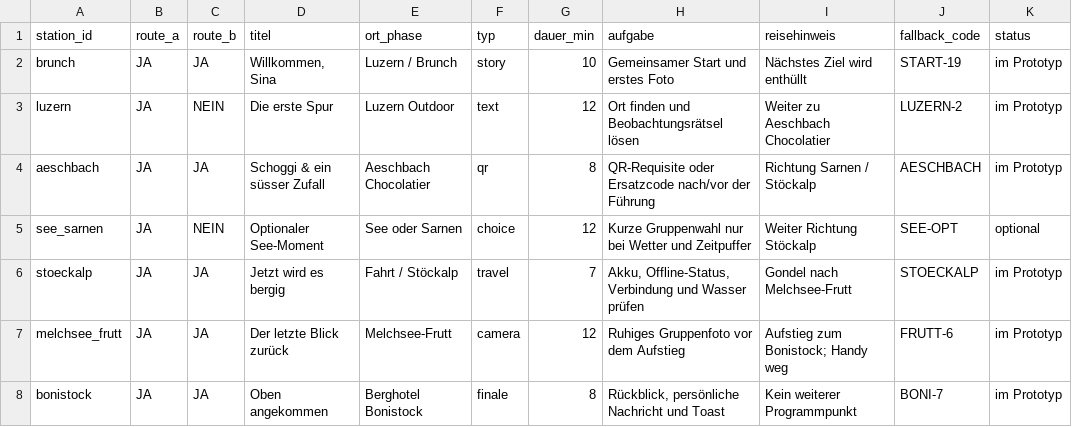
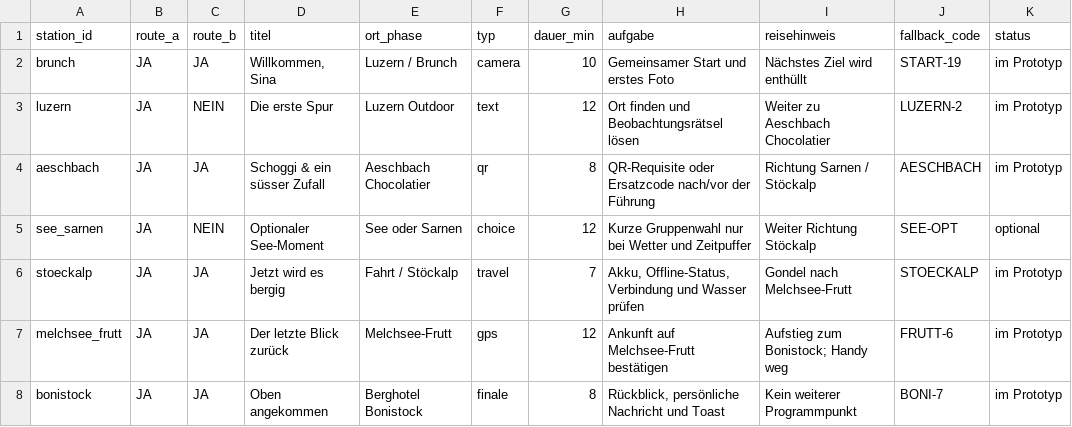
Before and after one commit to alain-ryser/bachelorette-scavenger-hunt, a CSV file: cms/prototyp-cms.csv, drawn as a sheet.

Commit message:
Build mobile V1 prototype

```diff
--- a/cms/prototyp-cms.csv
+++ b/cms/prototyp-cms.csv
@@ -1,3 +1,3 @@
 station_id,route_a,route_b,titel,ort_phase,typ,dauer_min,aufgabe,reisehinweis,fallback_code,status
-brunch,JA,JA,"Willkommen, Sina","Luzern / Brunch",story,10,"Gemeinsamer Start und erstes Foto","Nächstes Ziel wird enthüllt",START-19,"im Prototyp"
+brunch,JA,JA,"Willkommen, Sina","Luzern / Brunch",camera,10,"Gemeinsamer Start und erstes Foto","Nächstes Ziel wird enthüllt",START-19,"im Prototyp"
 luzern,JA,NEIN,"Die erste Spur","Luzern Outdoor",text,12,"Ort finden und Beobachtungsrätsel lösen","Weiter zu Aeschbach Chocolatier",LUZERN-2,"im Prototyp"
@@ -6,3 +6,3 @@ see_sarnen,JA,NEIN,"Optionaler See-Moment","See oder Sarnen",choice,12,"Kurze Gr
 stoeckalp,JA,JA,"Jetzt wird es bergig","Fahrt / Stöckalp",travel,7,"Akku, Offline-Status, Verbindung und Wasser prüfen","Gondel nach Melchsee-Frutt",STOECKALP,"im Prototyp"
-melchsee_frutt,JA,JA,"Der letzte Blick zurück","Melchsee-Frutt",camera,12,"Ruhiges Gruppenfoto vor dem Aufstieg","Aufstieg zum Bonistock; Handy weg",FRUTT-6,"im Prototyp"
+melchsee_frutt,JA,JA,"Der letzte Blick zurück","Melchsee-Frutt",gps,12,"Ankunft auf Melchsee-Frutt bestätigen","Aufstieg zum Bonistock; Handy weg",FRUTT-6,"im Prototyp"
 bonistock,JA,JA,"Oben angekommen","Berghotel Bonistock",finale,8,"Rückblick, persönliche Nachricht und Toast","Kein weiterer Programmpunkt",BONI-7,"im Prototyp"
```
Also changed, not shown: 18 other files.
